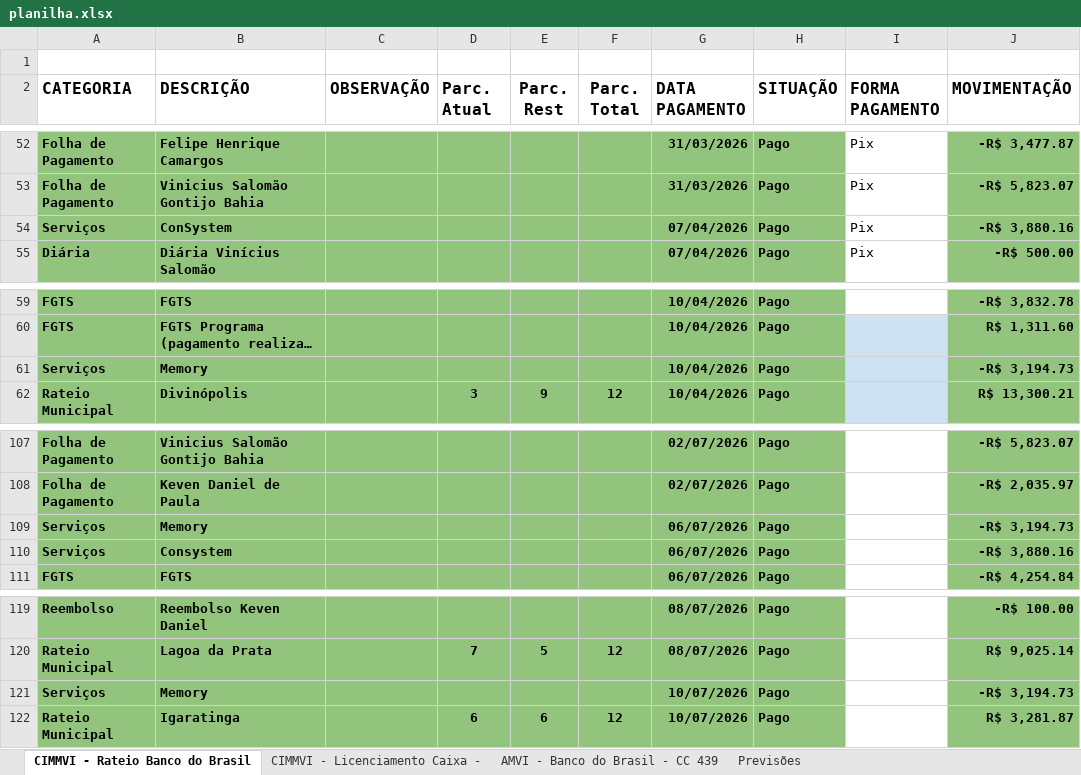
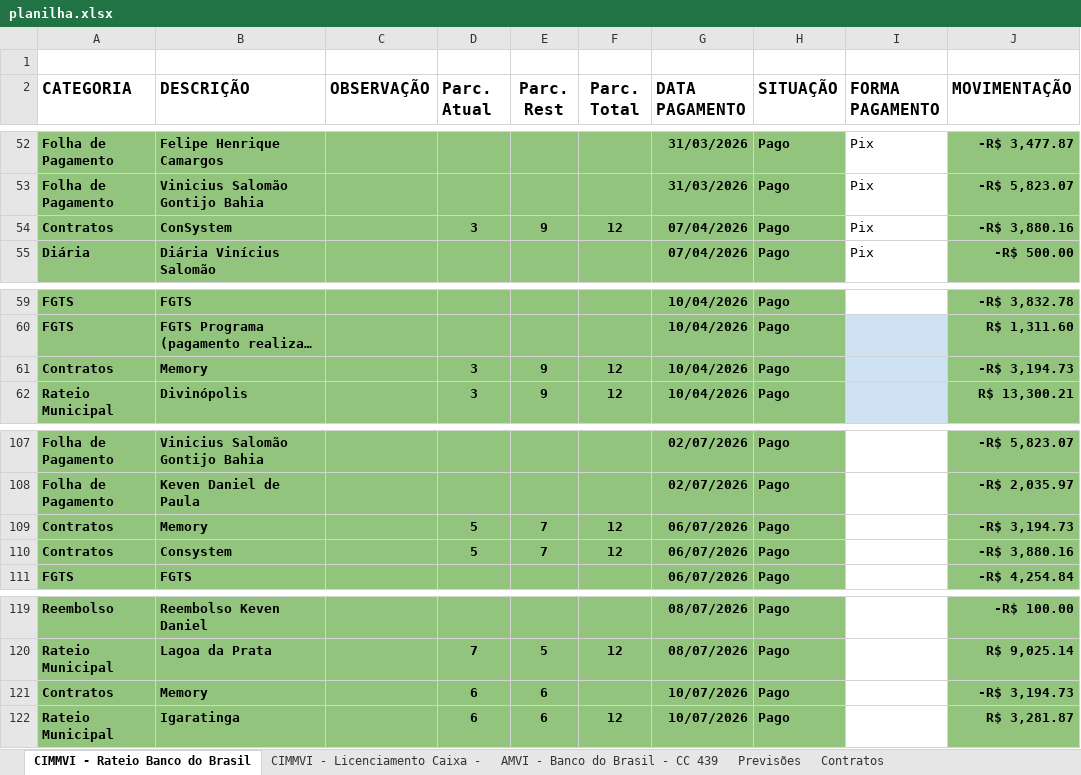
Before and after one commit to rafanduba/dashboard_CIMMVI, an Excel workbook: data/planilha.xlsx, sheet CIMMVI - Rateio Banco do Brasil, drawn as a sheet; only a part is shown, gaps mark what is left out; long unchanged cells end in …; values as stored, in another font and other column widths than the file's, no borders; charts and pictures and conditional formats and table styles not drawn; the diff covers the shown part only; the diff names each change by its address in the sheet, - before the commit and + after, or states it on an @@ line.

Commit message:
add 'contratos de rateio'

```diff
--- a/data/planilha.xlsx (sheet CIMMVI - Rateio Banco do Brasil)
+++ b/data/planilha.xlsx (sheet CIMMVI - Rateio Banco do Brasil)
+sheet tab: Contratos
-A54 (CATEGORIA): Serviços
+A54 (CATEGORIA): Contratos
-D54 (Parc. Atual): (empty)
+D54 (Parc. Atual): 3
-E54 (Parc. Rest): (empty)
+E54 (Parc. Rest): 9
-F54 (Parc. Total): (empty)
+F54 (Parc. Total): 12
-A61 (CATEGORIA): Serviços
+A61 (CATEGORIA): Contratos
-D61 (Parc. Atual): (empty)
+D61 (Parc. Atual): 3
-E61 (Parc. Rest): (empty)
+E61 (Parc. Rest): 9
-F61 (Parc. Total): (empty)
+F61 (Parc. Total): 12
-A109:A110 (CATEGORIA): Serviços
+A109:A110 (CATEGORIA): Contratos
-D109:D110 (Parc. Atual): (empty)
+D109:D110 (Parc. Atual): 5
-E109:E110 (Parc. Rest): (empty)
+E109:E110 (Parc. Rest): 7
-F109:F110 (Parc. Total): (empty)
+F109:F110 (Parc. Total): 12
-A121 (CATEGORIA): Serviços
+A121 (CATEGORIA): Contratos
-D121 (Parc. Atual): (empty)
+D121 (Parc. Atual): 6
-E121 (Parc. Rest): (empty)
+E121 (Parc. Rest): 6
```
Also changed, not shown: 4 added rows, 2 removed rows and 21 edited cells elsewhere in this sheet, charts or pictures, dist/Dashboard_CIMMVI/_internal/data/planilha.xlsx, 5 other files.
